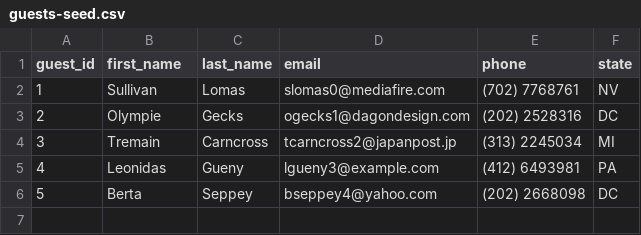
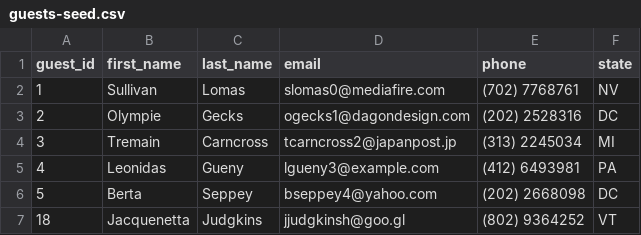
Before and after one commit to ElenkaSan/Don-t-wreck-my-house, a CSV file: data/guests-seed.csv, drawn as a sheet.

```diff
--- a/data/guests-seed.csv
+++ b/data/guests-seed.csv
@@ -6 +6,2 @@ guest_id,first_name,last_name,email,phone,state
 5,Berta,Seppey,bseppey4@yahoo.com,(202) 2668098,DC
+18,Jacquenetta,Judgkins,jjudgkinsh@goo.gl,(802) 9364252,VT
```
Also changed, not shown: data/guests-test.csv, data/hosts-seed.csv, 8 other files.
